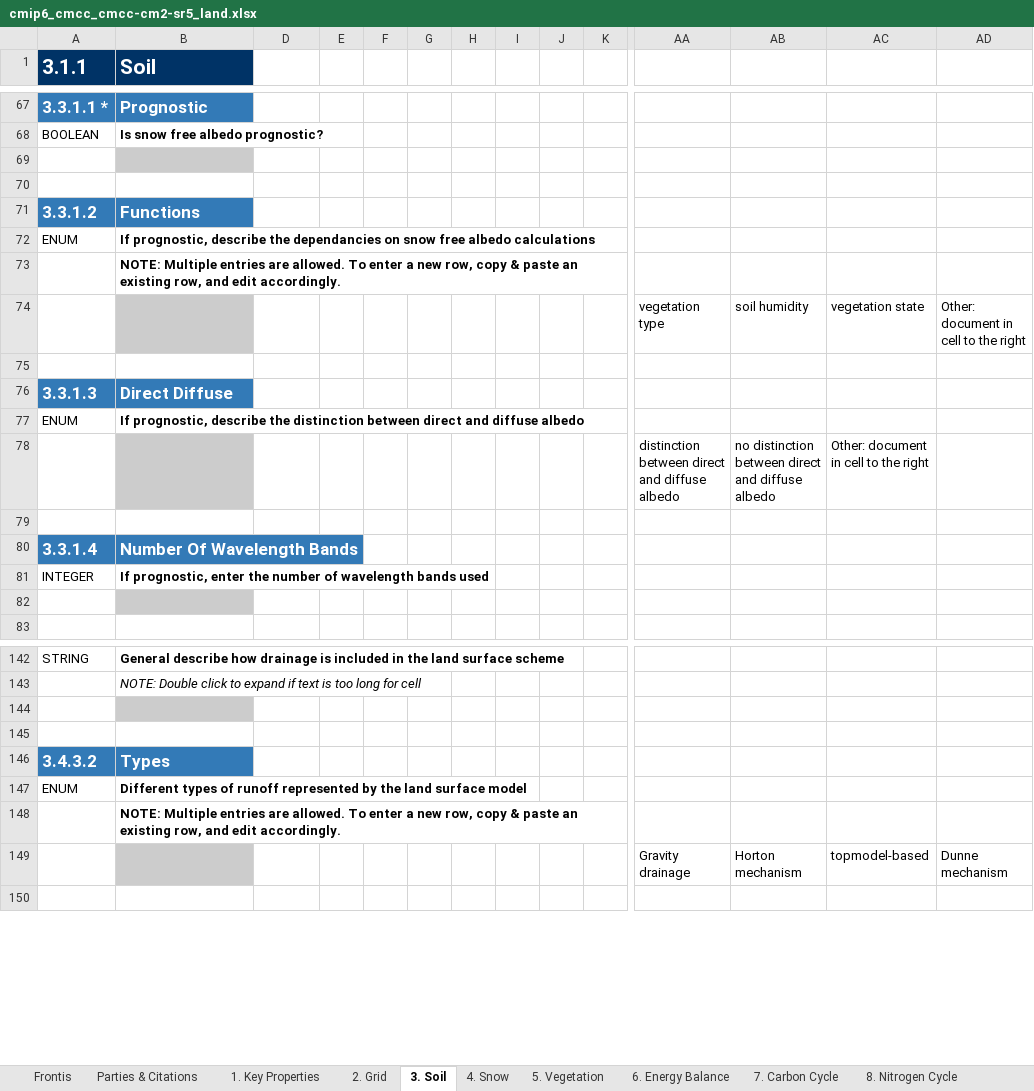
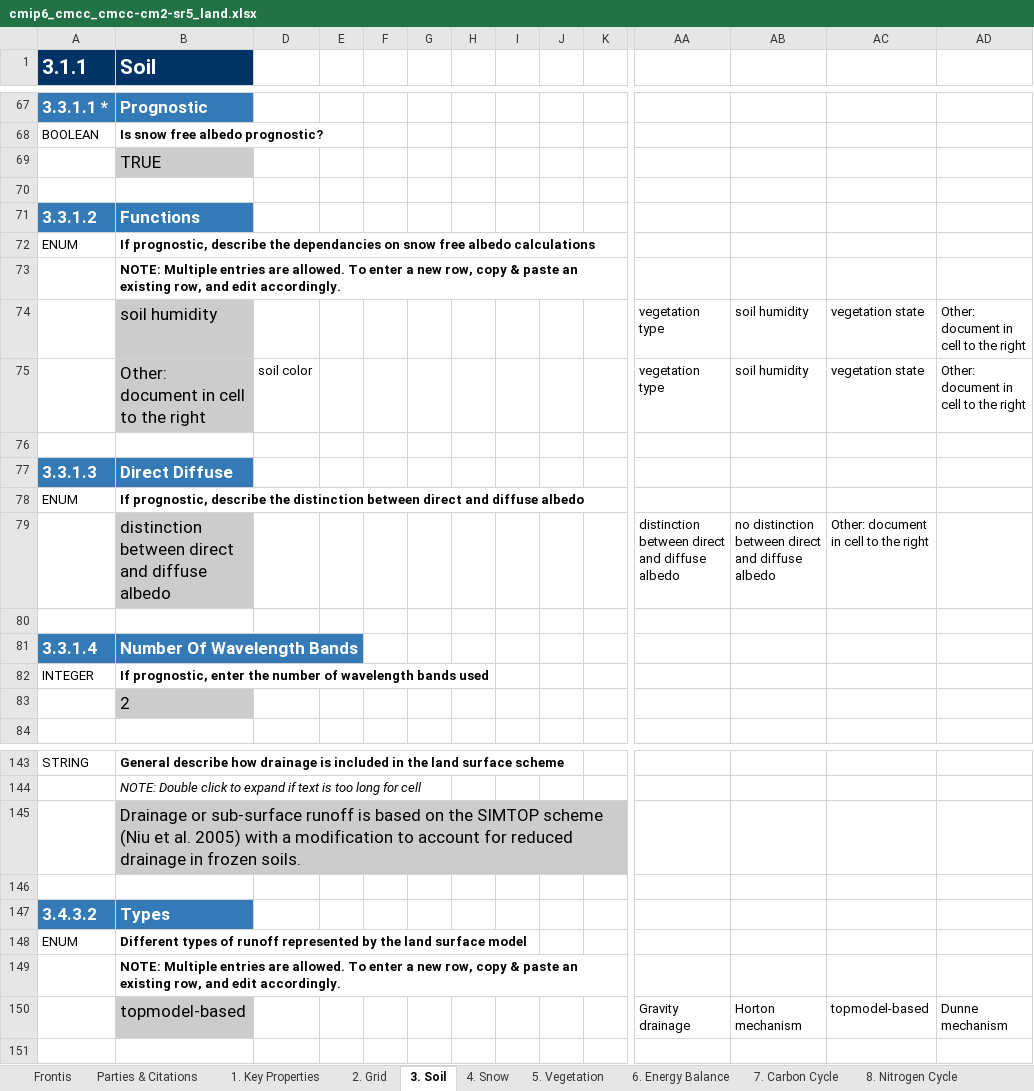
Before and after one commit to ES-DOC-INSTITUTIONAL/cmcc, an Excel workbook: cmip6/models/cmcc-cm2-sr5/cmip6_cmcc_cmcc-cm2-sr5_land.xlsx, sheet 3. Soil, drawn as a sheet; only a part is shown, gaps mark what is left out; values as stored, in another font and other column widths than the file's, no borders; addresses are those after the commit; rows hold the shown columns only; the diff covers the shown part only; the diff names each change by its address in the sheet, - before the commit and + after, or states it on an @@ line.

```diff
--- a/cmip6/models/cmcc-cm2-sr5/cmip6_cmcc_cmcc-cm2-sr5_land.xlsx (sheet 3. Soil)
+++ b/cmip6/models/cmcc-cm2-sr5/cmip6_cmcc_cmcc-cm2-sr5_land.xlsx (sheet 3. Soil)
-B69 (Soil): (empty)
+B69 (Soil): TRUE
-B74 (Soil): (empty)
+B74 (Soil): soil humidity
+row 75:  | Other: document in cell to the right | soil color |  |  |  |  |  |  |  | vegetation type | soil humidity | vegetation state | Other: document in cell to the right
-B79 (Soil): (empty)
+B79 (Soil): distinction between direct and diffuse albedo
-B83 (Soil): (empty)
+B83 (Soil): 2
-B145 (Soil): (empty)
+B145 (Soil): Drainage or sub-surface runoff is based on the SIMTOP scheme (Niu et al. 2005) with a modification to account for reduced drainage in frozen soils.
-B150 (Soil): (empty)
+B150 (Soil): topmodel-based
```
Also changed, not shown: 1 added row and 29 edited cells elsewhere in this sheet, sheet 5. Vegetation, sheet 1. Key Properties, sheet 4. Snow, sheet 7. Carbon Cycle, sheet 9. River Routing, sheet 10. Lakes, 4 more sheets, cmip6/models/cmcc-cm2-sr5/cmip6_cmcc_cmcc-cm2-sr5_ocean.xlsx.
